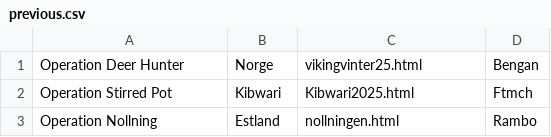
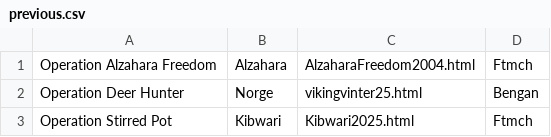
Before and after one commit to legionviking/web, a CSV file: mods/csv/previous.csv, drawn as a sheet; only a part is shown; the shorter side is filled out with more unchanged rows.

```diff
--- a/mods/csv/previous.csv
+++ b/mods/csv/previous.csv
@@ -1 +1,2 @@
+Operation Alzahara Freedom,Alzahara,AlzaharaFreedom2004.html,Ftmch
 Operation Deer Hunter,Norge,vikingvinter25.html,Bengan
```
Also changed, not shown: 5 other files.
